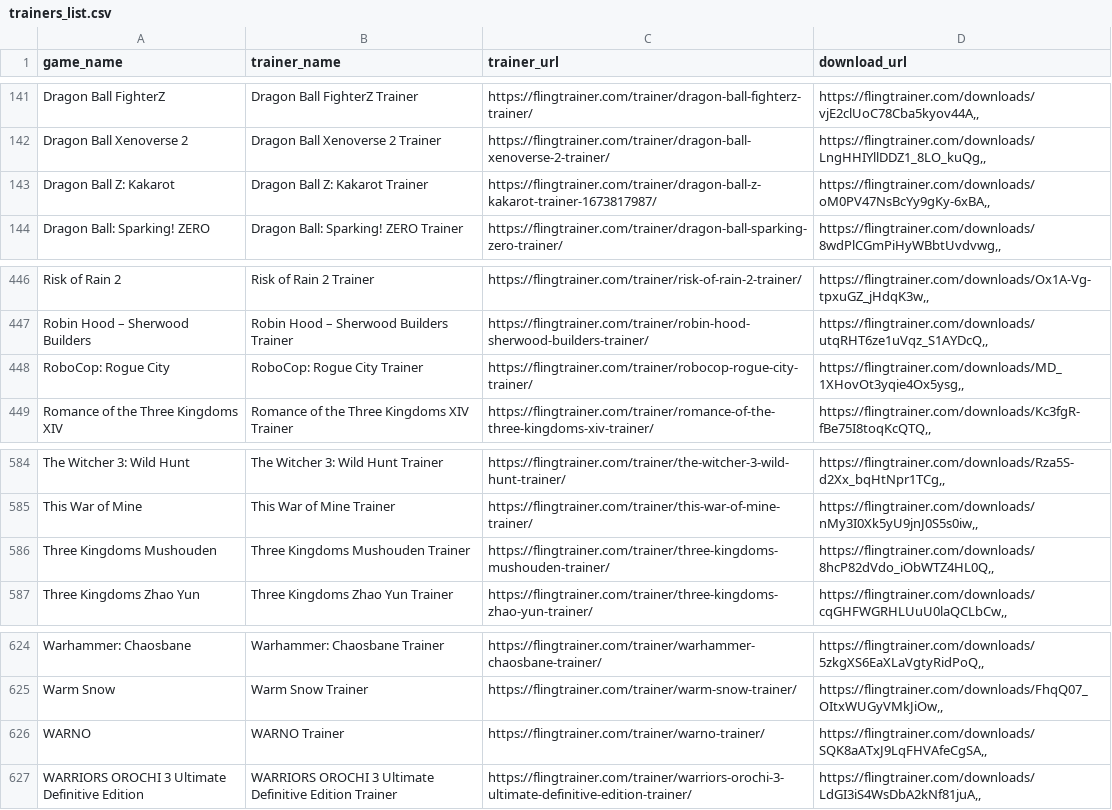
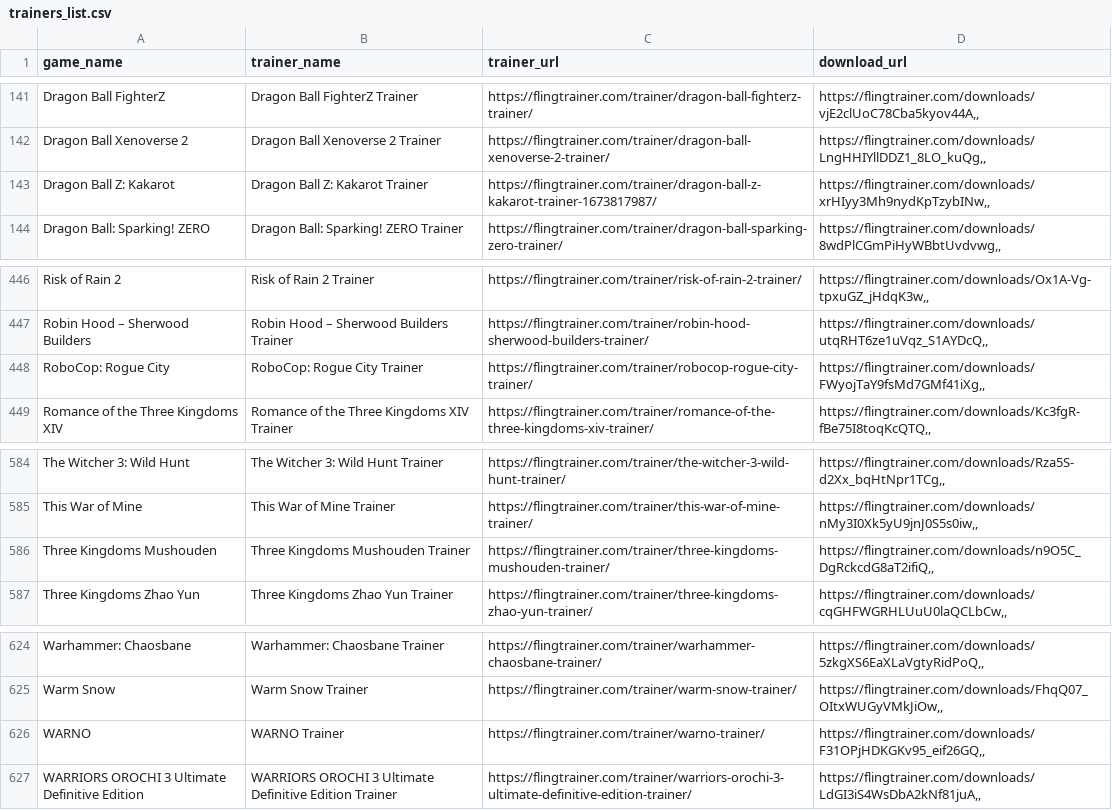
Before and after one commit to Karasukaigan/game-trainer-manager, a CSV file: app/resources/trainers_list.csv, drawn as a sheet; only a part is shown, gaps mark what is left out.

Commit message:
Update trainers_list.csv

```diff
--- a/app/resources/trainers_list.csv
+++ b/app/resources/trainers_list.csv
@@ -142,3 +142,3 @@ Dragon Ball FighterZ,Dragon Ball FighterZ Trainer,https://flingtrainer.com/train
 Dragon Ball Xenoverse 2,Dragon Ball Xenoverse 2 Trainer,https://flingtrainer.com/trainer/dragon-ball-xenoverse-2-trainer/,"https://flingtrainer.com/downloads/LngHHIYllDDZ1_8LO_kuQg,,"
-Dragon Ball Z: Kakarot,Dragon Ball Z: Kakarot Trainer,https://flingtrainer.com/trainer/dragon-ball-z-kakarot-trainer-1673817987/,"https://flingtrainer.com/downloads/oM0PV47NsBcYy9gKy-6xBA,,"
+Dragon Ball Z: Kakarot,Dragon Ball Z: Kakarot Trainer,https://flingtrainer.com/trainer/dragon-ball-z-kakarot-trainer-1673817987/,"https://flingtrainer.com/downloads/xrHIyy3Mh9nydKpTzybINw,,"
 Dragon Ball: Sparking! ZERO,Dragon Ball: Sparking! ZERO Trainer,https://flingtrainer.com/trainer/dragon-ball-sparking-zero-trainer/,"https://flingtrainer.com/downloads/8wdPlCGmPiHyWBbtUvdvwg,,"
@@ -447,3 +447,3 @@ Risk of Rain 2,Risk of Rain 2 Trainer,https://flingtrainer.com/trainer/risk-of-r
 Robin Hood – Sherwood Builders,Robin Hood – Sherwood Builders Trainer,https://flingtrainer.com/trainer/robin-hood-sherwood-builders-trainer/,"https://flingtrainer.com/downloads/utqRHT6ze1uVqz_S1AYDcQ,,"
-RoboCop: Rogue City,RoboCop: Rogue City Trainer,https://flingtrainer.com/trainer/robocop-rogue-city-trainer/,"https://flingtrainer.com/downloads/MD_1XHovOt3yqie4Ox5ysg,,"
+RoboCop: Rogue City,RoboCop: Rogue City Trainer,https://flingtrainer.com/trainer/robocop-rogue-city-trainer/,"https://flingtrainer.com/downloads/FWyojTaY9fsMd7GMf41iXg,,"
 Romance of the Three Kingdoms XIV,Romance of the Three Kingdoms XIV Trainer,https://flingtrainer.com/trainer/romance-of-the-three-kingdoms-xiv-trainer/,"https://flingtrainer.com/downloads/Kc3fgR-fBe75I8toqKcQTQ,,"
@@ -585,3 +585,3 @@ The Witcher 3: Wild Hunt,The Witcher 3: Wild Hunt Trainer,https://flingtrainer.c
 This War of Mine,This War of Mine Trainer,https://flingtrainer.com/trainer/this-war-of-mine-trainer/,"https://flingtrainer.com/downloads/nMy3I0Xk5yU9jnJ0S5s0iw,,"
-Three Kingdoms Mushouden,Three Kingdoms Mushouden Trainer,https://flingtrainer.com/trainer/three-kingdoms-mushouden-trainer/,"https://flingtrainer.com/downloads/8hcP82dVdo_iObWTZ4HL0Q,,"
+Three Kingdoms Mushouden,Three Kingdoms Mushouden Trainer,https://flingtrainer.com/trainer/three-kingdoms-mushouden-trainer/,"https://flingtrainer.com/downloads/n9O5C_DgRckcdG8aT2ifiQ,,"
 Three Kingdoms Zhao Yun,Three Kingdoms Zhao Yun Trainer,https://flingtrainer.com/trainer/three-kingdoms-zhao-yun-trainer/,"https://flingtrainer.com/downloads/cqGHFWGRHLUuU0laQCLbCw,,"
@@ -625,3 +625,3 @@ Warhammer: Chaosbane,Warhammer: Chaosbane Trainer,https://flingtrainer.com/train
 Warm Snow,Warm Snow Trainer,https://flingtrainer.com/trainer/warm-snow-trainer/,"https://flingtrainer.com/downloads/FhqQ07_OItxWUGyVMkJiOw,,"
-WARNO,WARNO Trainer,https://flingtrainer.com/trainer/warno-trainer/,"https://flingtrainer.com/downloads/SQK8aATxJ9LqFHVAfeCgSA,,"
+WARNO,WARNO Trainer,https://flingtrainer.com/trainer/warno-trainer/,"https://flingtrainer.com/downloads/F31OPjHDKGKv95_eif26GQ,,"
 WARRIORS OROCHI 3 Ultimate Definitive Edition,WARRIORS OROCHI 3 Ultimate Definitive Edition Trainer,https://flingtrainer.com/trainer/warriors-orochi-3-ultimate-definitive-edition-trainer/,"https://flingtrainer.com/downloads/LdGI3iS4WsDbA2kNf81juA,,"
```
